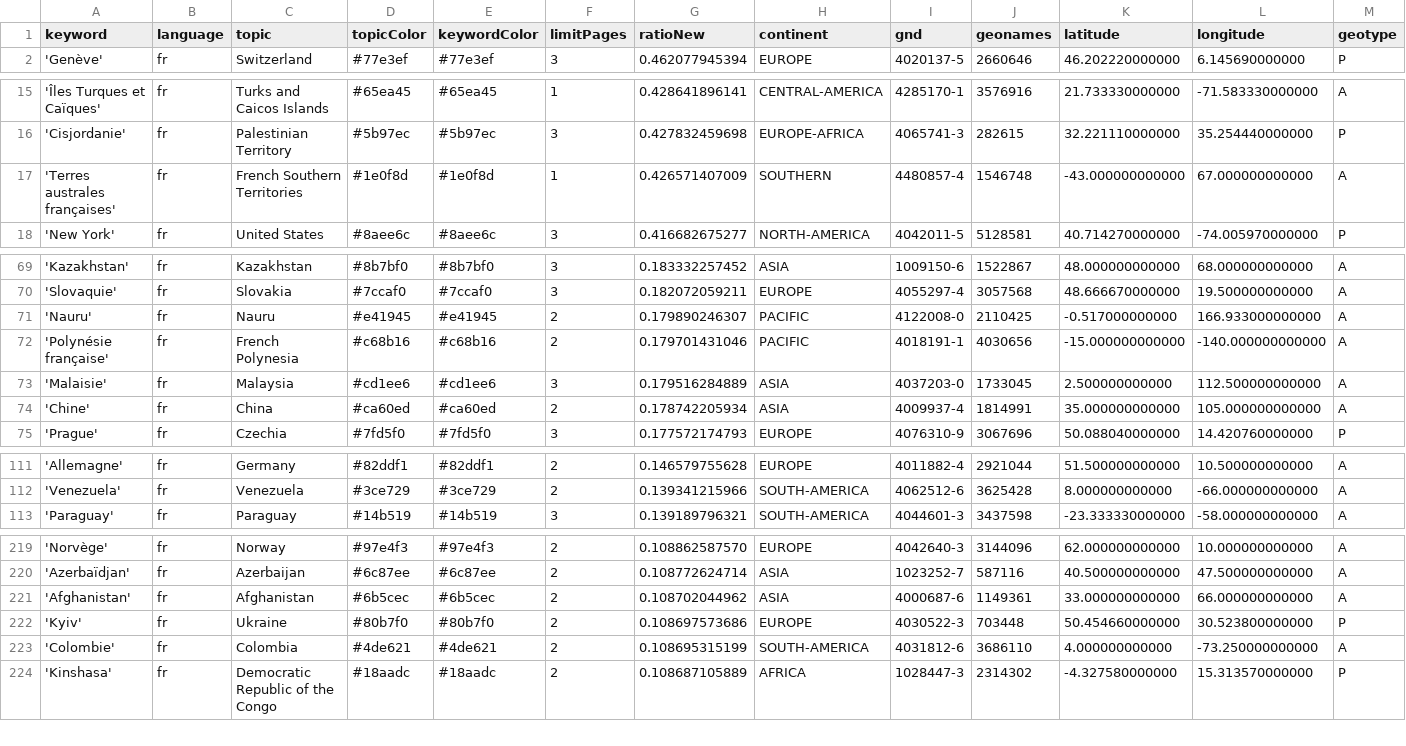
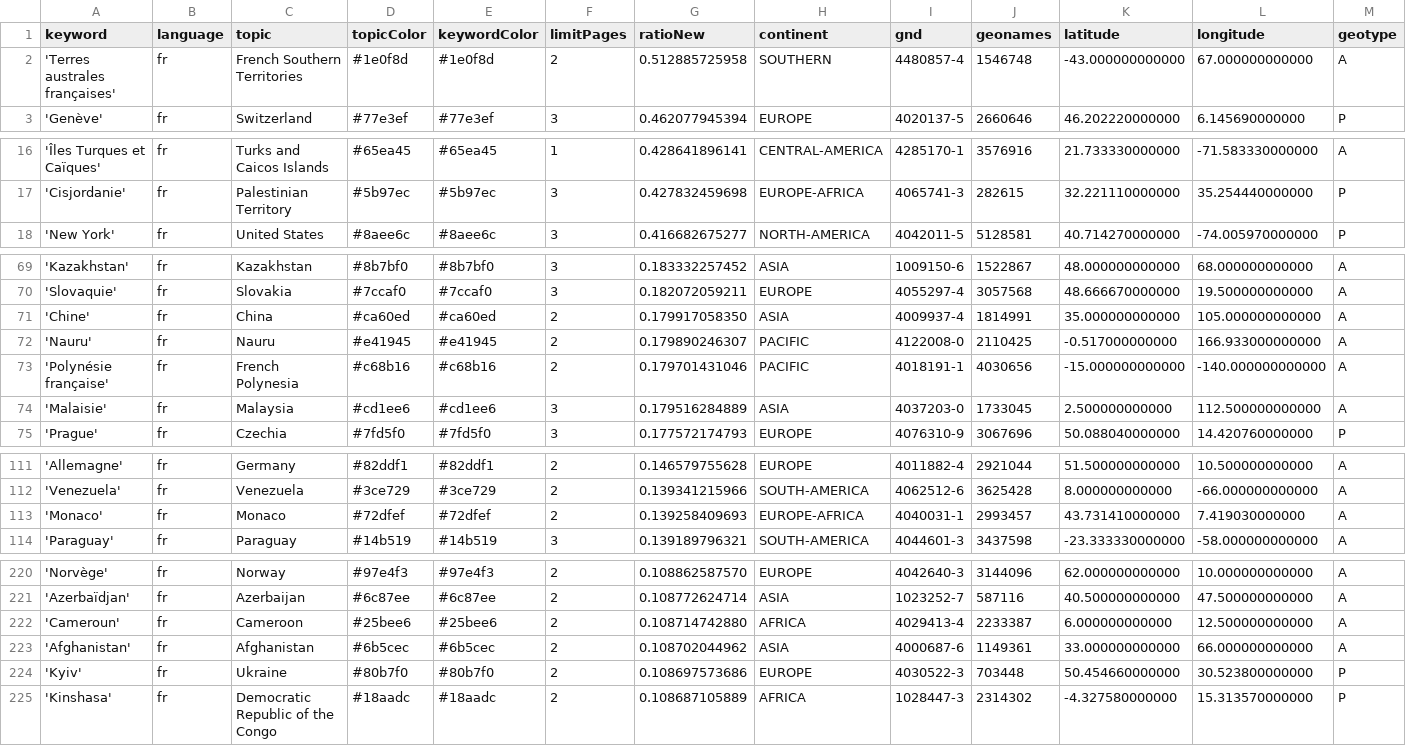
Before and after one commit to mizilett-news/emplacementChuchoter, a CSV file: keywords.csv, drawn as a sheet; only a part is shown, gaps mark what is left out; removed rows and columns are numbered as before the commit, all else as after; rows hold the shown columns only; the diff covers the shown part only; the diff names each change by its address in the sheet, - before the commit and + after, or states it on an @@ line.

```diff
--- a/keywords.csv
+++ b/keywords.csv
+row 2: 'Terres australes françaises' | fr | French Southern Territories | #1e0f8d | #1e0f8d | 2 | 0.512885725958 | SOUTHERN | 4480857-4 | 1546748 | -43.000000000000 | 67.000000000000 | A
-row 17: 'Terres australes françaises' | fr | French Southern Territories | #1e0f8d | #1e0f8d | 1 | 0.426571407009 | SOUTHERN | 4480857-4 | 1546748 | -43.000000000000 | 67.000000000000 | A
+row 71: 'Chine' | fr | China | #ca60ed | #ca60ed | 2 | 0.179917058350 | ASIA | 4009937-4 | 1814991 | 35.000000000000 | 105.000000000000 | A
-row 74: 'Chine' | fr | China | #ca60ed | #ca60ed | 2 | 0.178742205934 | ASIA | 4009937-4 | 1814991 | 35.000000000000 | 105.000000000000 | A
+row 113: 'Monaco' | fr | Monaco | #72dfef | #72dfef | 2 | 0.139258409693 | EUROPE-AFRICA | 4040031-1 | 2993457 | 43.731410000000 | 7.419030000000 | A
+row 222: 'Cameroun' | fr | Cameroon | #25bee6 | #25bee6 | 2 | 0.108714742880 | AFRICA | 4029413-4 | 2233387 | 6.000000000000 | 12.500000000000 | A
-row 223: 'Colombie' | fr | Colombia | #4de621 | #4de621 | 2 | 0.108695315199 | SOUTH-AMERICA | 4031812-6 | 3686110 | 4.000000000000 | -73.250000000000 | A
```
Also changed, not shown: 2 added rows, 3 removed rows and 1 edited cell elsewhere in this file, csv/news_2025_12.csv.
